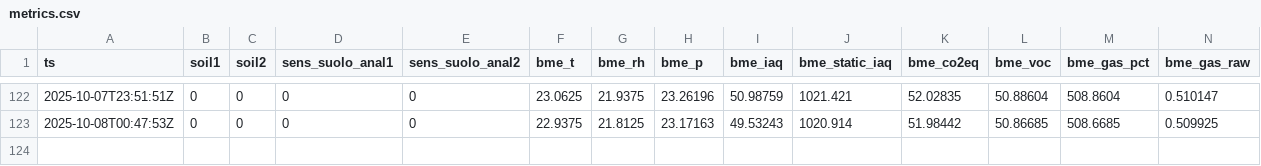
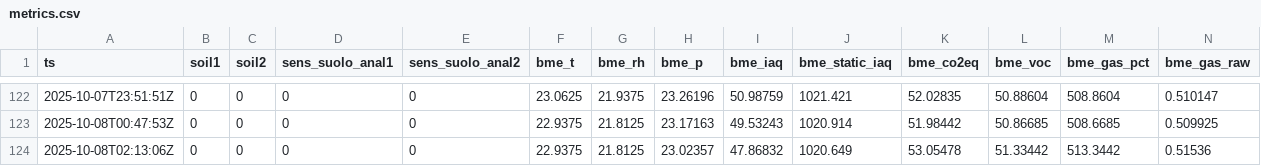
Before and after one commit to samuele9581/esp32-keepalive, a CSV file: docs/metrics.csv, drawn as a sheet; only a part is shown, gaps mark what is left out; rows hold the shown columns only; the diff names each change by its address in the sheet, - before the commit and + after, or states it on an @@ line.

```diff
--- a/docs/metrics.csv
+++ b/docs/metrics.csv
+row 124: 2025-10-08T02:13:06Z | 0 | 0 | 0 | 0 | 22.9375 | 21.8125 | 23.02357 | 47.86832 | 1020.649 | 53.05478 | 51.33442 | 513.3442 | 0.51536
```
Also changed, not shown: states/metrics.csv, 1 other file.
